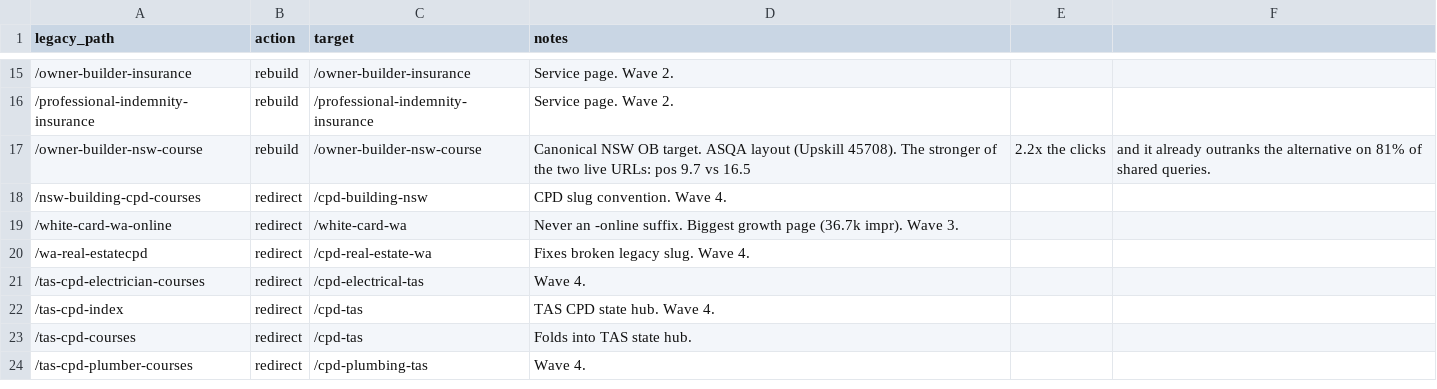
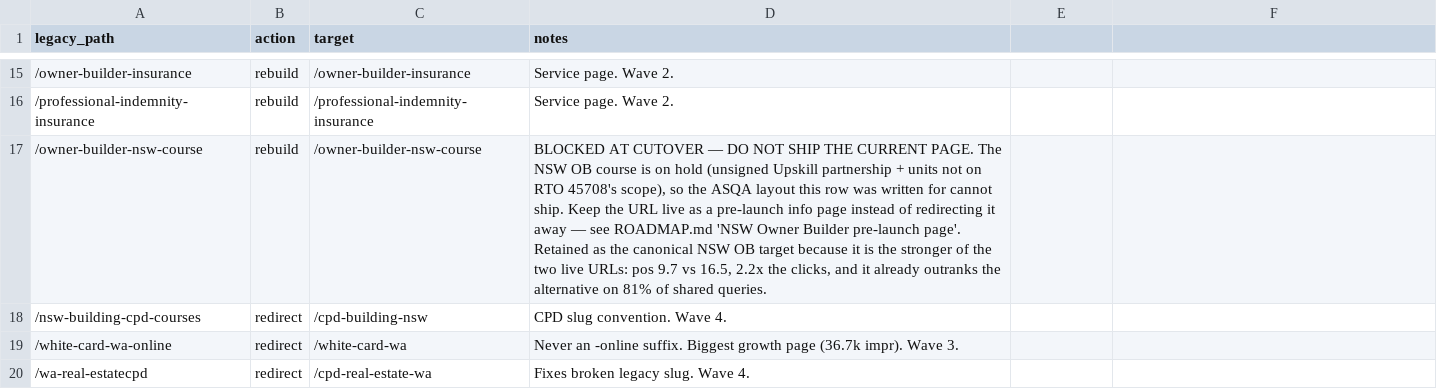
Before and after one commit to aap-82/abe-edu-web, a CSV file: redirects.csv, drawn as a sheet; only a part is shown, gaps mark what is left out; the shorter side is filled out with more unchanged rows.

```diff
--- a/redirects.csv
+++ b/redirects.csv
@@ -16,3 +16,3 @@ legacy_path,action,target,notes
 /professional-indemnity-insurance,rebuild,/professional-indemnity-insurance,Service page. Wave 2.
-/owner-builder-nsw-course,rebuild,/owner-builder-nsw-course,Canonical NSW OB target. ASQA layout (Upskill 45708). The stronger of the two live URLs: pos 9.7 vs 16.5, 2.2x the clicks, and it already outranks the alternative on 81% of shared queries.
+/owner-builder-nsw-course,rebuild,/owner-builder-nsw-course,"BLOCKED AT CUTOVER — DO NOT SHIP THE CURRENT PAGE. The NSW OB course is on hold (unsigned Upskill partnership + units not on RTO 45708's scope), so the ASQA layout this row was written for cannot ship. Keep the URL live as a pre-launch info page instead of redirecting it away — see ROADMAP.md 'NSW Owner Builder pre-launch page'. Retained as the canonical NSW OB target because it is the stronger of the two live URLs: pos 9.7 vs 16.5, 2.2x the clicks, and it already outranks the alternative on 81% of shared queries."
 /nsw-building-cpd-courses,redirect,/cpd-building-nsw,CPD slug convention. Wave 4.
```
Also changed, not shown: 2 other files.
